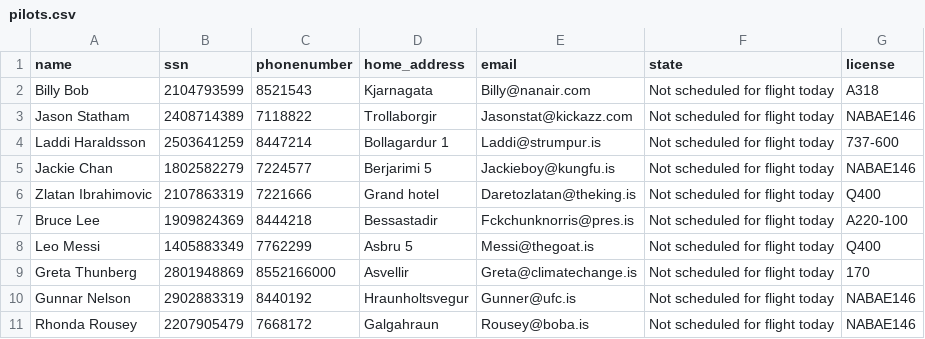
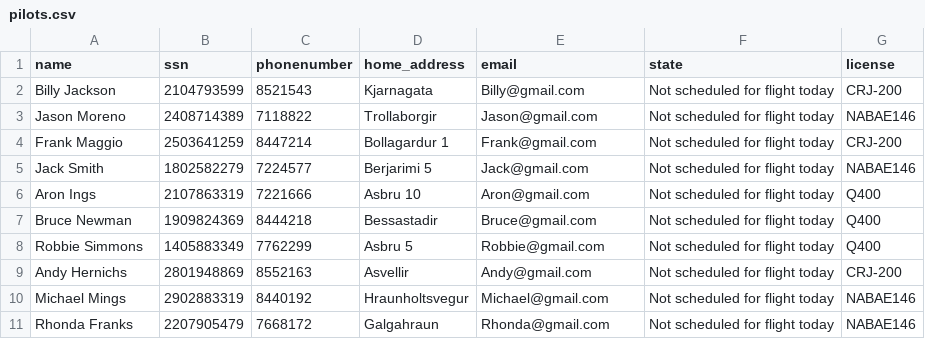
Before and after one commit to RunarVestmann/verklegtnamskeid1, a CSV file: data_storage/pilots.csv, drawn as a sheet.

```diff
--- a/data_storage/pilots.csv
+++ b/data_storage/pilots.csv
@@ -1,11 +1,11 @@
 name,ssn,phonenumber,home_address,email,state,license
-Billy Bob,2104793599,8521543,Kjarnagata,Billy@nanair.com,Not scheduled for flight today,A318
-Jason Statham,2408714389,7118822,Trollaborgir,Jasonstat@kickazz.com,Not scheduled for flight today,NABAE146
-Laddi Haraldsson,2503641259,8447214,Bollagardur 1,Laddi@strumpur.is,Not scheduled for flight today,737-600
-Jackie Chan,1802582279,7224577,Berjarimi 5,Jackieboy@kungfu.is,Not scheduled for flight today,NABAE146
-Zlatan Ibrahimovic,2107863319,7221666,Grand hotel,Daretozlatan@theking.is,Not scheduled for flight today,Q400
-Bruce Lee,1909824369,8444218,Bessastadir,Fckchunknorris@pres.is,Not scheduled for flight today,A220-100
-Leo Messi,1405883349,7762299,Asbru 5,Messi@thegoat.is,Not scheduled for flight today,Q400
-Greta Thunberg,2801948869,8552166000,Asvellir,Greta@climatechange.is,Not scheduled for flight today,170
-Gunnar Nelson,2902883319,8440192,Hraunholtsvegur,Gunner@ufc.is,Not scheduled for flight today,NABAE146
-Rhonda Rousey,2207905479,7668172,Galgahraun,Rousey@boba.is,Not scheduled for flight today,NABAE146
+Billy Jackson,2104793599,8521543,Kjarnagata,Billy@gmail.com,Not scheduled for flight today,CRJ-200
+Jason Moreno,2408714389,7118822,Trollaborgir,Jason@gmail.com,Not scheduled for flight today,NABAE146
+Frank Maggio,2503641259,8447214,Bollagardur 1,Frank@gmail.com,Not scheduled for flight today,CRJ-200
+Jack Smith,1802582279,7224577,Berjarimi 5,Jack@gmail.com,Not scheduled for flight today,NABAE146
+Aron Ings,2107863319,7221666,Asbru 10,Aron@gmail.com,Not scheduled for flight today,Q400
+Bruce Newman,1909824369,8444218,Bessastadir,Bruce@gmail.com,Not scheduled for flight today,Q400
+Robbie Simmons,1405883349,7762299,Asbru 5,Robbie@gmail.com,Not scheduled for flight today,Q400
+Andy Hernichs,2801948869,8552163,Asvellir,Andy@gmail.com,Not scheduled for flight today,CRJ-200
+Michael Mings,2902883319,8440192,Hraunholtsvegur,Michael@gmail.com,Not scheduled for flight today,NABAE146
+Rhonda Franks,2207905479,7668172,Galgahraun,Rhonda@gmail.com,Not scheduled for flight today,NABAE146
```
Also changed, not shown: data_storage/flight_routes.csv.
